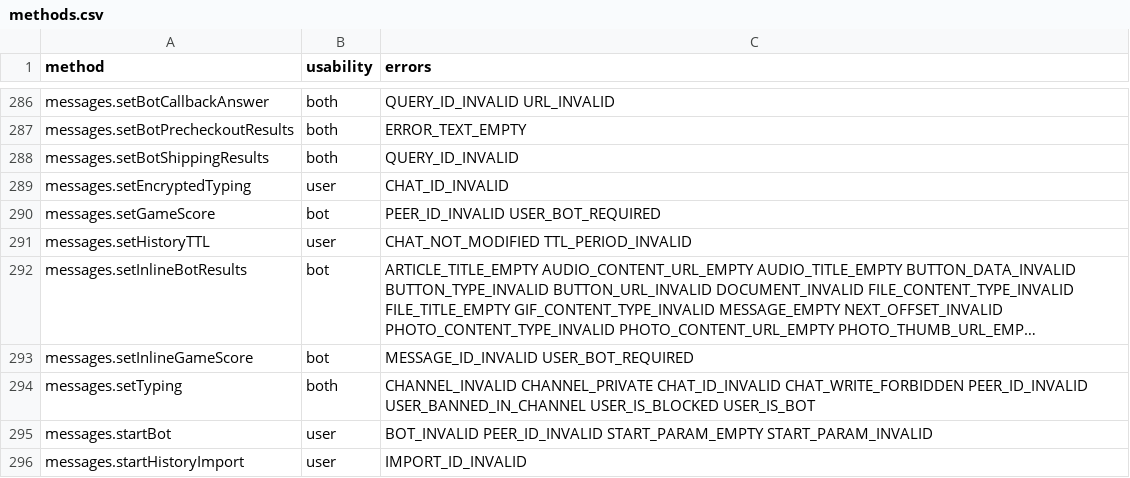
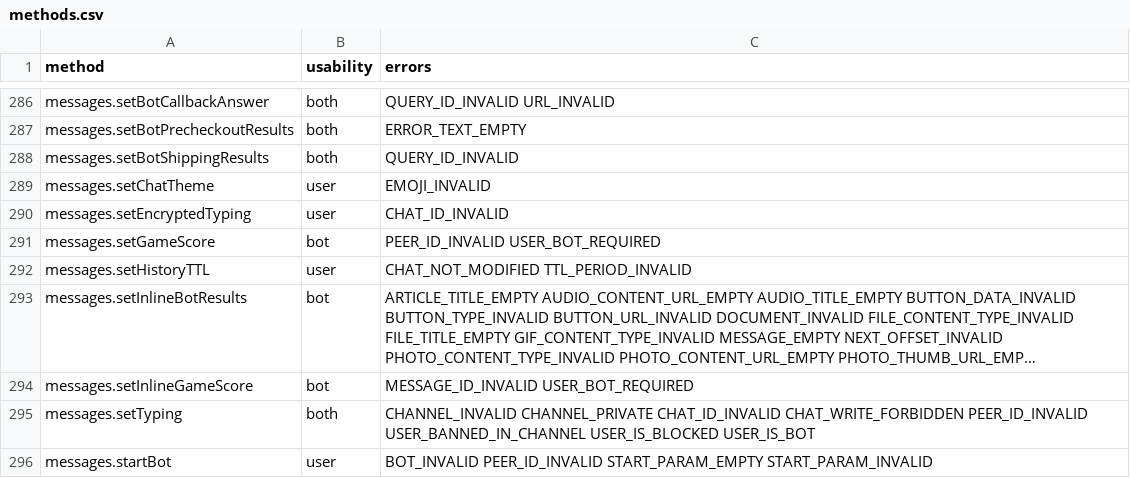
Before and after one commit to LonamiWebs/Telethon, a CSV file: telethon_generator/data/methods.csv, drawn as a sheet; only a part is shown, gaps mark what is left out; the shorter side is filled out with more unchanged rows; long unchanged cells end in ….

Commit message:
add new error

```diff
--- a/telethon_generator/data/methods.csv
+++ b/telethon_generator/data/methods.csv
@@ -288,2 +288,3 @@ messages.setBotPrecheckoutResults,both,ERROR_TEXT_EMPTY
 messages.setBotShippingResults,both,QUERY_ID_INVALID
+messages.setChatTheme,user,EMOJI_INVALID
 messages.setEncryptedTyping,user,CHAT_ID_INVALID
```
